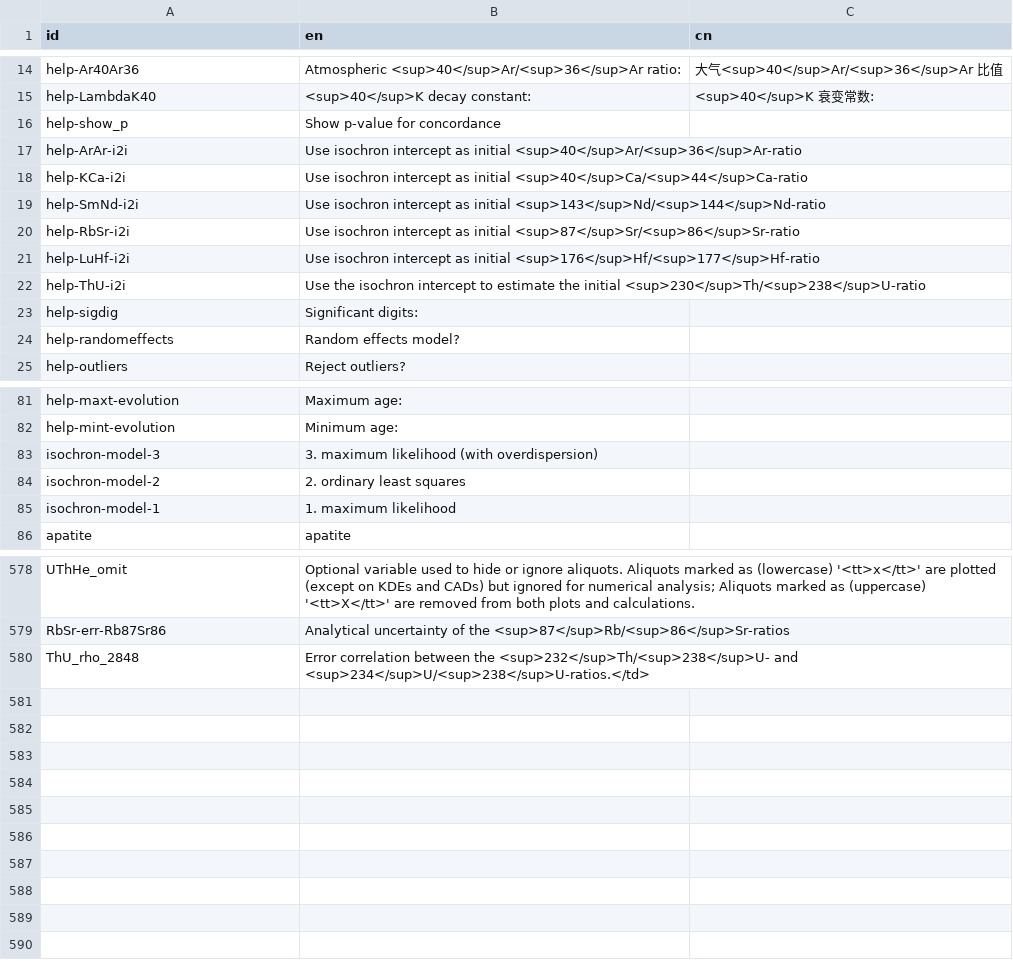
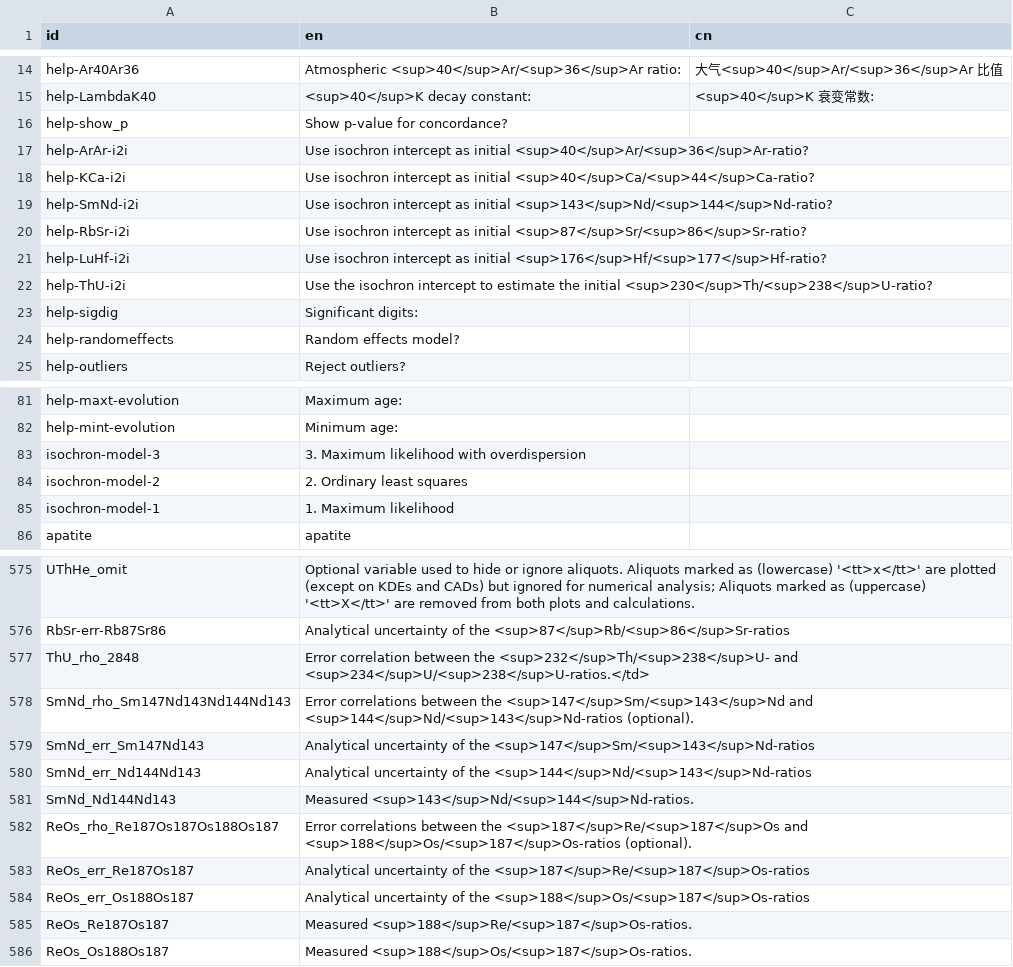
Before and after one commit to pvermees/IsoplotRgui, a CSV file: devel/dictionary_id.csv, drawn as a sheet; only a part is shown, gaps mark what is left out; the diff covers the shown part only.

```diff
--- a/devel/dictionary_id.csv
+++ b/devel/dictionary_id.csv
@@ -21,9 +21,9 @@ help-Ar40Ar36,Atmospheric <sup>40</sup>Ar/<sup>36</sup>Ar ratio:,大气<sup>40</
 help-LambdaK40,<sup>40</sup>K decay constant:,<sup>40</sup>K 衰变常数:
-help-show_p,Show p-value for concordance,
-help-ArAr-i2i,Use isochron intercept as initial <sup>40</sup>Ar/<sup>36</sup>Ar-ratio,
-help-KCa-i2i,Use isochron intercept as initial <sup>40</sup>Ca/<sup>44</sup>Ca-ratio,
-help-SmNd-i2i,Use isochron intercept as initial <sup>143</sup>Nd/<sup>144</sup>Nd-ratio,
-help-RbSr-i2i,Use isochron intercept as initial <sup>87</sup>Sr/<sup>86</sup>Sr-ratio,
-help-LuHf-i2i,Use isochron intercept as initial <sup>176</sup>Hf/<sup>177</sup>Hf-ratio,
-help-ThU-i2i,Use the isochron intercept to estimate the initial <sup>230</sup>Th/<sup>238</sup>U-ratio,
+help-show_p,Show p-value for concordance?,
+help-ArAr-i2i,Use isochron intercept as initial <sup>40</sup>Ar/<sup>36</sup>Ar-ratio?,
+help-KCa-i2i,Use isochron intercept as initial <sup>40</sup>Ca/<sup>44</sup>Ca-ratio?,
+help-SmNd-i2i,Use isochron intercept as initial <sup>143</sup>Nd/<sup>144</sup>Nd-ratio?,
+help-RbSr-i2i,Use isochron intercept as initial <sup>87</sup>Sr/<sup>86</sup>Sr-ratio?,
+help-LuHf-i2i,Use isochron intercept as initial <sup>176</sup>Hf/<sup>177</sup>Hf-ratio?,
+help-ThU-i2i,Use the isochron intercept to estimate the initial <sup>230</sup>Th/<sup>238</sup>U-ratio?,
 help-sigdig,Significant digits:,
@@ -88,5 +88,5 @@ help-maxt-evolution,Maximum age:,
 help-mint-evolution,Minimum age:,
-isochron-model-3,3. maximum likelihood (with overdispersion),
-isochron-model-2,2. ordinary least squares,
-isochron-model-1,1. maximum likelihood,
+isochron-model-3,3. Maximum likelihood with overdispersion,
+isochron-model-2,2. Ordinary least squares,
+isochron-model-1,1. Maximum likelihood,
 apatite,apatite,
@@ -751 +744,10 @@ RbSr-err-Rb87Sr86,Analytical uncertainty of the <sup>87</sup>Rb/<sup>86</sup>Sr-
 ThU_rho_2848,Error correlation between the <sup>232</sup>Th/<sup>238</sup>U- and <sup>234</sup>U/<sup>238</sup>U-ratios.</td>,
+SmNd_rho_Sm147Nd143Nd144Nd143,Error correlations between the <sup>147</sup>Sm/<sup>143</sup>Nd and <sup>144</sup>Nd/<sup>143</sup>Nd-ratios (optional).,
+SmNd_err_Sm147Nd143,Analytical uncertainty of the <sup>147</sup>Sm/<sup>143</sup>Nd-ratios,
+SmNd_err_Nd144Nd143,Analytical uncertainty of the <sup>144</sup>Nd/<sup>143</sup>Nd-ratios,
+SmNd_Nd144Nd143,Measured <sup>143</sup>Nd/<sup>144</sup>Nd-ratios.,
+ReOs_rho_Re187Os187Os188Os187,Error correlations between the <sup>187</sup>Re/<sup>187</sup>Os and <sup>188</sup>Os/<sup>187</sup>Os-ratios (optional).,
+ReOs_err_Re187Os187,Analytical uncertainty of the <sup>187</sup>Re/<sup>187</sup>Os-ratios,
+ReOs_err_Os188Os187,Analytical uncertainty of the <sup>188</sup>Os/<sup>187</sup>Os-ratios,
+ReOs_Re187Os187,Measured <sup>188</sup>Re/<sup>187</sup>Os-ratios.,
+ReOs_Os188Os187,Measured <sup>188</sup>Os/<sup>187</sup>Os-ratios.,
```
Also changed, not shown: 3 removed rows and 15 edited cells elsewhere in this file, 8 other files.
